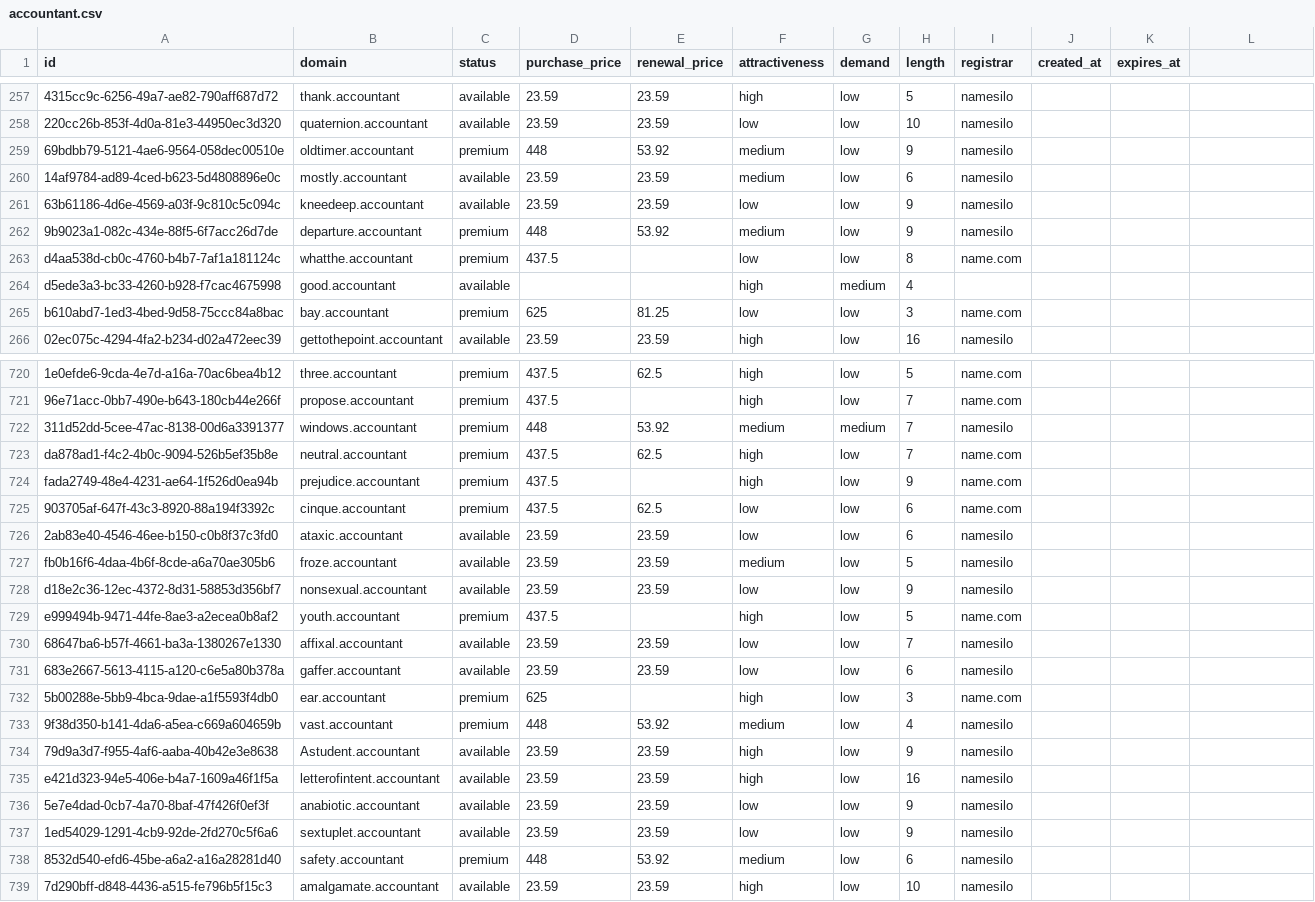
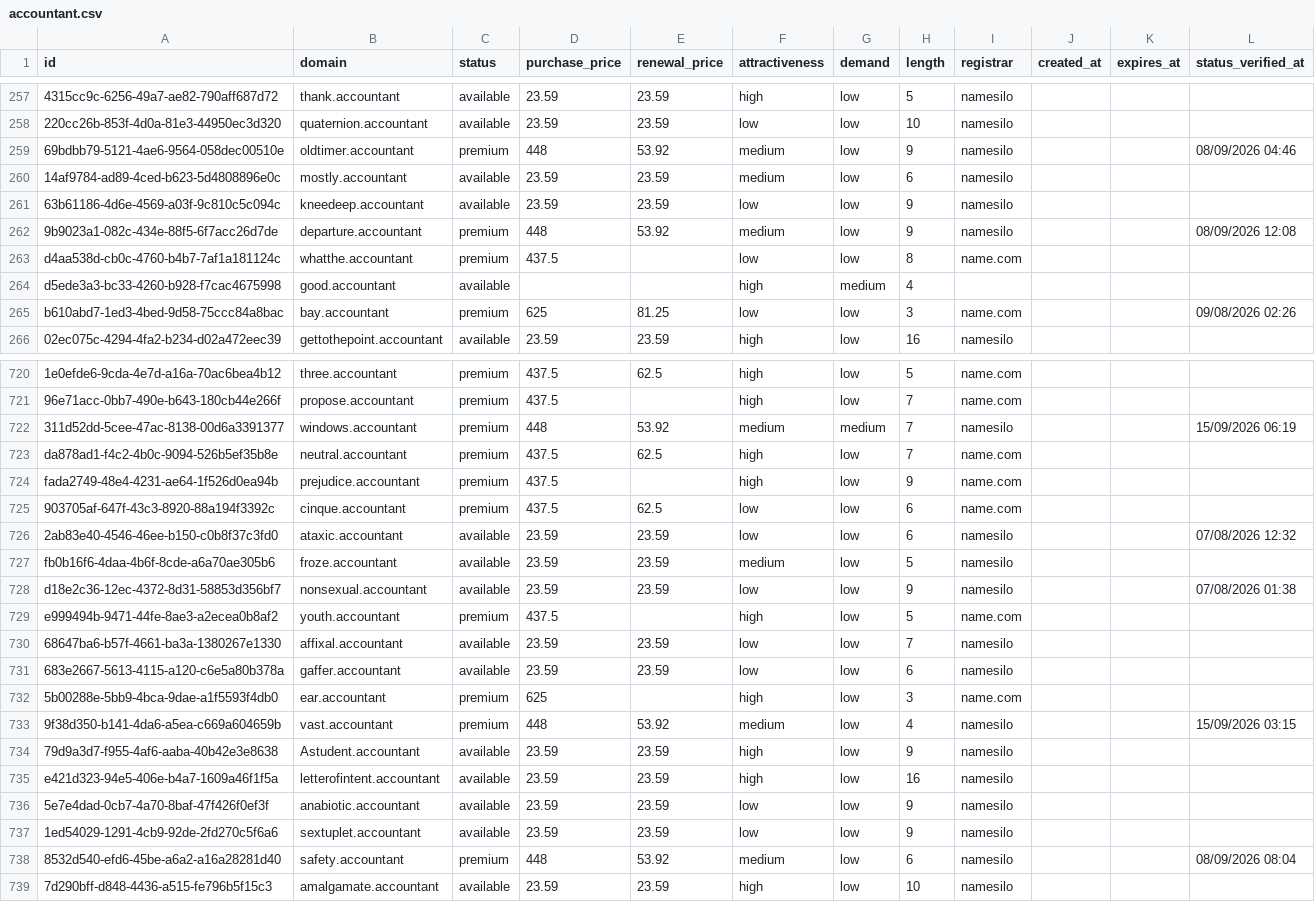
Before and after one commit to UniqueDomains/accountant-oneword-domains, a CSV file: accountant.csv, drawn as a sheet; only a part is shown, gaps mark what is left out; the diff covers the shown part only; the diff names each change by its address in the sheet, - before the commit and + after, or states it on an @@ line.

```diff
--- a/accountant.csv
+++ b/accountant.csv
-L1: (empty)
+L1: status_verified_at
-L259 (status_verified_at): (empty)
+L259 (status_verified_at): 08/09/2026 04:46
-L262 (status_verified_at): (empty)
+L262 (status_verified_at): 08/09/2026 12:08
-L265 (status_verified_at): (empty)
+L265 (status_verified_at): 09/08/2026 02:26
-L722 (status_verified_at): (empty)
+L722 (status_verified_at): 15/09/2026 06:19
-L726 (status_verified_at): (empty)
+L726 (status_verified_at): 07/08/2026 12:32
-L728 (status_verified_at): (empty)
+L728 (status_verified_at): 07/08/2026 01:38
-L733 (status_verified_at): (empty)
+L733 (status_verified_at): 15/09/2026 03:15
-L738 (status_verified_at): (empty)
+L738 (status_verified_at): 08/09/2026 08:04
```
Also changed, not shown: 119 edited cells elsewhere in this file, 6 other files.
